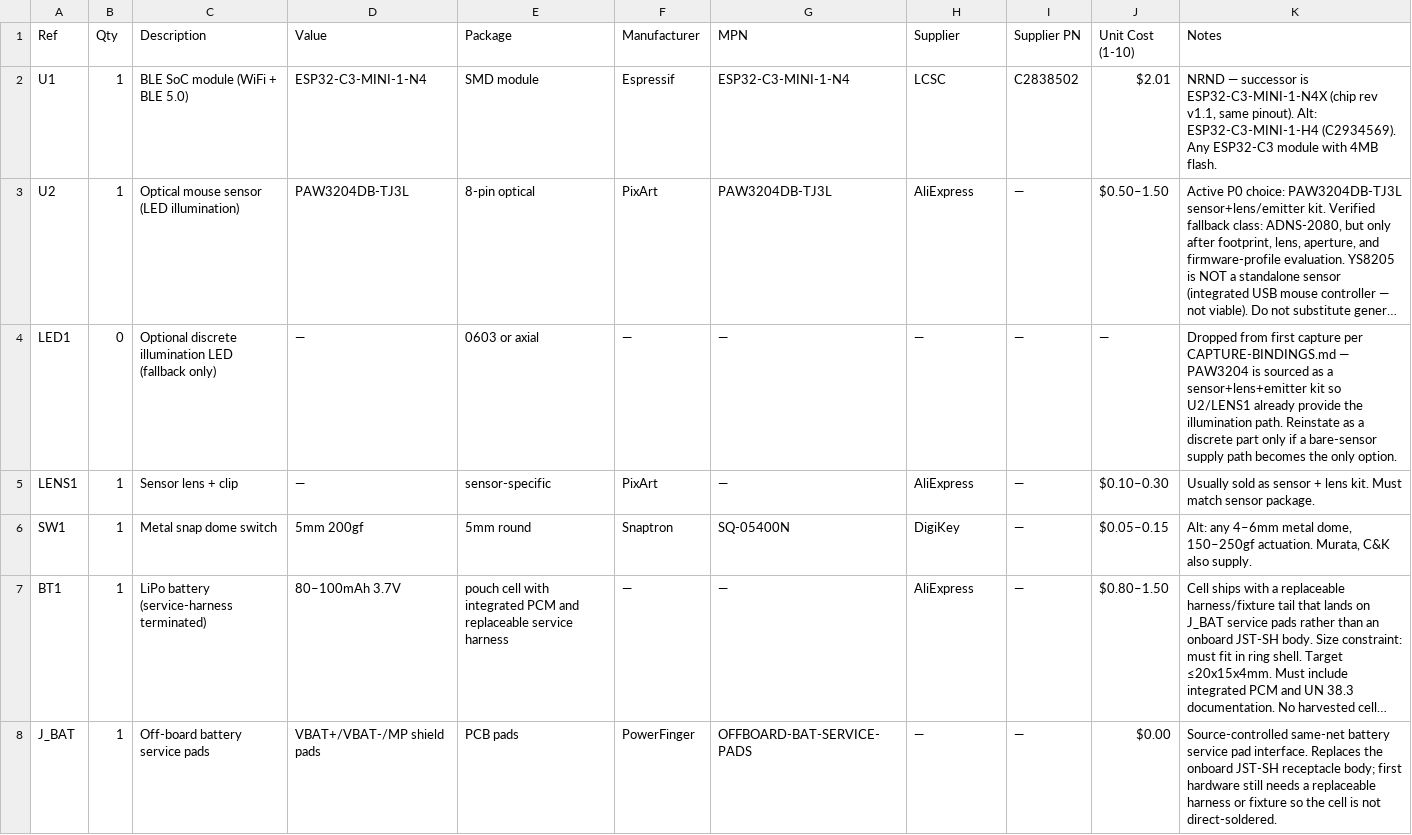
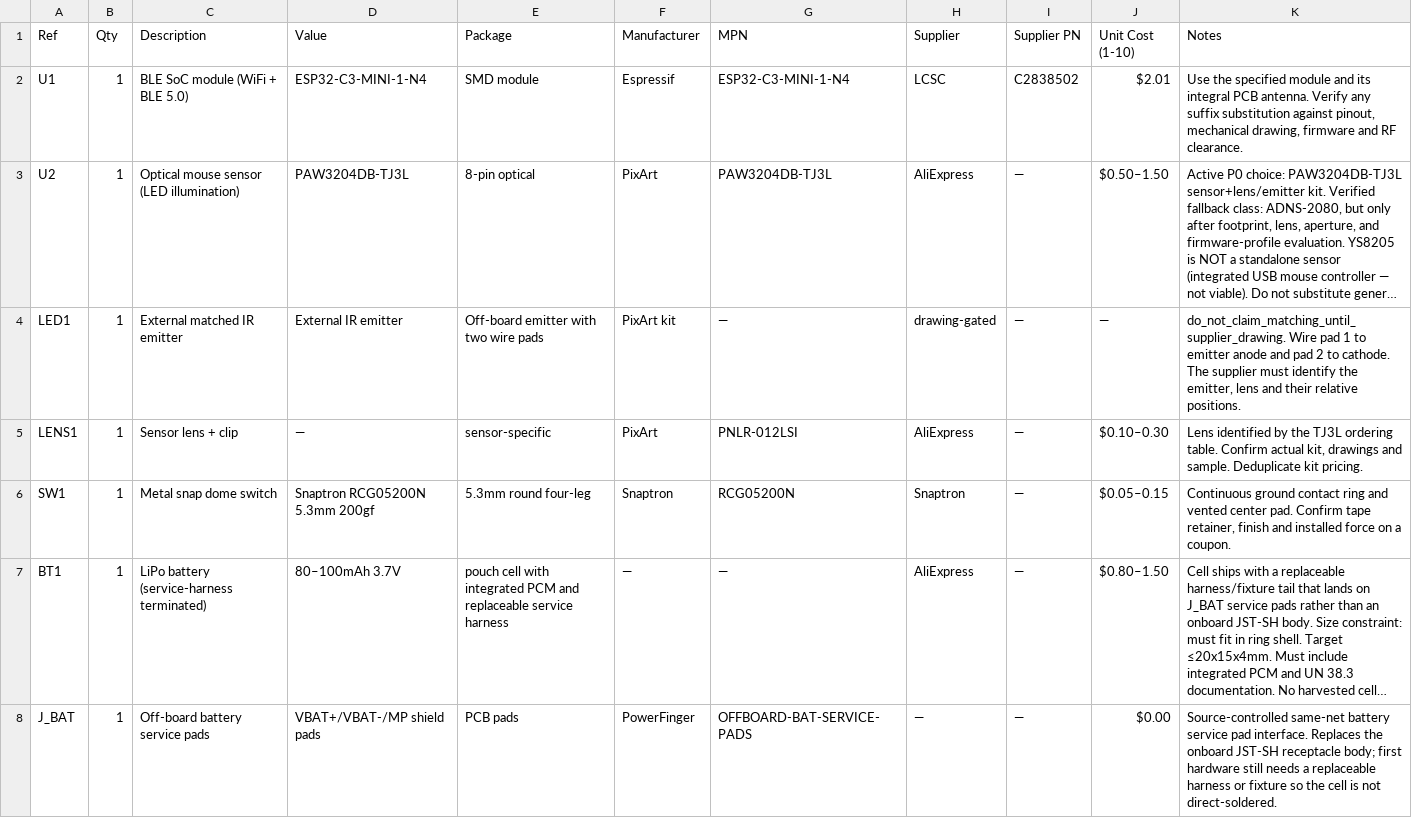
Before and after one commit to fluffyrabbot/powerfinger, a CSV file: hardware/bom/R30-OLED-NONE-NONE.csv, drawn as a sheet; only a part is shown; long unchanged cells end in …; the diff covers the shown part only; the diff names each change by its address in the sheet, - before the commit and + after, or states it on an @@ line.

Commit message:
fix(r30): correct the 30-degree optical ring and its bench fixture
PAW3204DB-TJ3L infrared optical sensing and dome selection for assistive pointing. Estimated design target is approximately $9 in prototype parts, subject to a supplier quote below $10. Verify the exact optical assembly before fabrication.

```diff
--- a/hardware/bom/R30-OLED-NONE-NONE.csv
+++ b/hardware/bom/R30-OLED-NONE-NONE.csv
-K2 (Notes): NRND — successor is ESP32-C3-MINI-1-N4X (chip rev v1.1, same pinout). Alt: ESP32-C3-MINI-1-H4 (C2934569). Any ESP32-C3 module with 4MB flash.
+K2 (Notes): Use the specified module and its integral PCB antenna. Verify any suffix substitution against pinout, mechanical drawing, firmware and RF clearance.
-B4 (Qty): 0
+B4 (Qty): 1
-C4 (Description): Optional discrete illumination LED (fallback only)
+C4 (Description): External matched IR emitter
-D4 (Value): —
+D4 (Value): External IR emitter
-E4 (Package): 0603 or axial
+E4 (Package): Off-board emitter with two wire pads
-F4 (Manufacturer): —
+F4 (Manufacturer): PixArt kit
-H4 (Supplier): —
+H4 (Supplier): drawing-gated
-K4 (Notes): Dropped from first capture per CAPTURE-BINDINGS.md — PAW3204 is sourced as a sensor+lens+emitter kit so U2/LENS1 already provide the illumination path. Reinstate as a discrete part only if a bare-sensor supply path becomes the only option.
+K4 (Notes): do_not_claim_matching_until_supplier_drawing. Wire pad 1 to emitter anode and pad 2 to cathode. The supplier must identify the emitter, lens and their relative positions.
-G5 (MPN): —
+G5 (MPN): PNLR-012LSI
-K5 (Notes): Usually sold as sensor + lens kit. Must match sensor package.
+K5 (Notes): Lens identified by the TJ3L ordering table. Confirm actual kit, drawings and sample. Deduplicate kit pricing.
-D6 (Value): 5mm 200gf
+D6 (Value): Snaptron RCG05200N 5.3mm 200gf
-E6 (Package): 5mm round
+E6 (Package): 5.3mm round four-leg
-G6 (MPN): SQ-05400N
+G6 (MPN): RCG05200N
-H6 (Supplier): DigiKey
+H6 (Supplier): Snaptron
-K6 (Notes): Alt: any 4–6mm metal dome, 150–250gf actuation. Murata, C&K also supply.
+K6 (Notes): Continuous ground contact ring and vented center pad. Confirm tape retainer, finish and installed force on a coupon.
```
Also changed, not shown: 9 added rows, 1 removed row and 12 edited cells elsewhere in this file, 39 other files.
